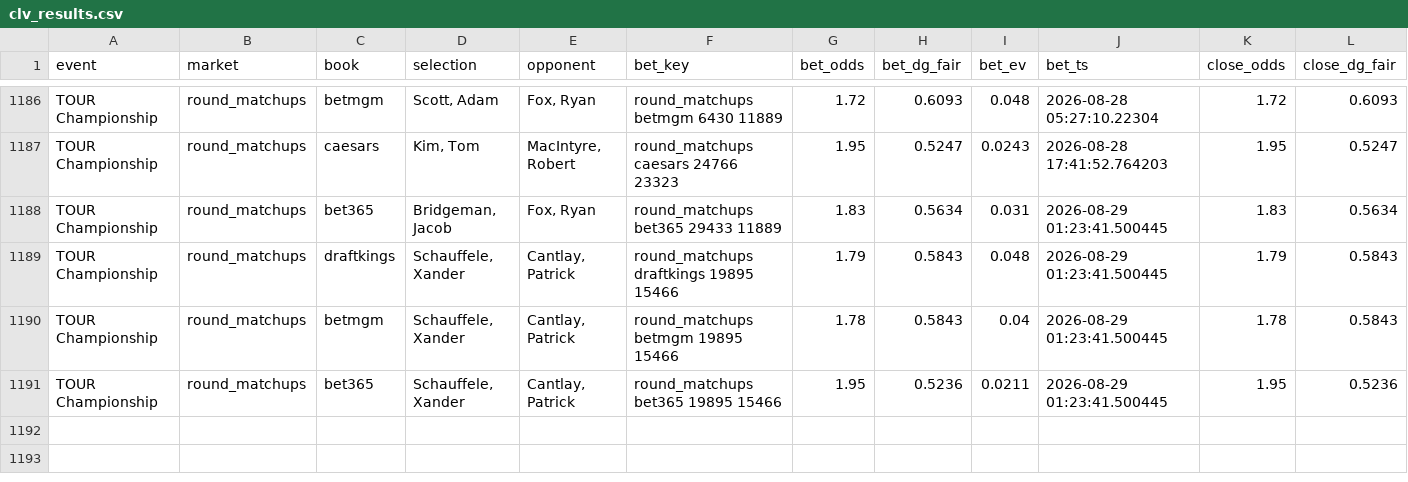
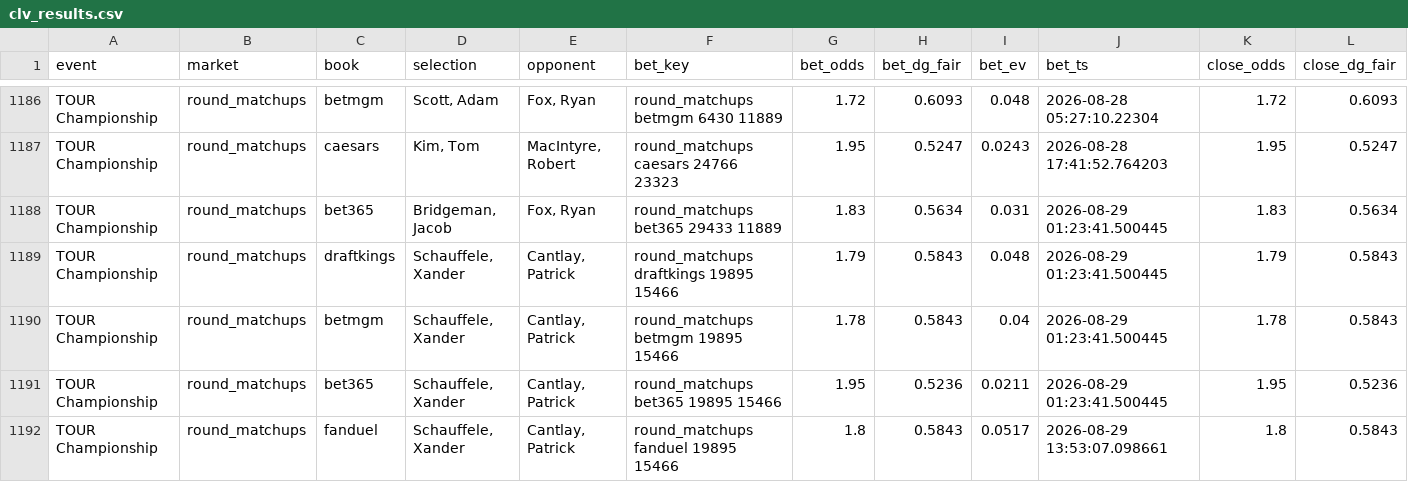
Before and after one commit to lucas-diehl/evbetting, a CSV file: golf_picks/clv_results.csv, drawn as a sheet; only a part is shown, gaps mark what is left out; rows hold the shown columns only; the diff names each change by its address in the sheet, - before the commit and + after, or states it on an @@ line.

```diff
--- a/golf_picks/clv_results.csv
+++ b/golf_picks/clv_results.csv
+row 1192: TOUR Championship | round_matchups | fanduel | Schauffele, Xander | Cantlay, Patrick | round_matchups fanduel 19895 15466 | 1.8 | 0.5843 | 0.0517 | 2026-08-29 13:53:07.098661 | 1.8 | 0.5843
```
Also changed, not shown: golf_picks/alerts_log.csv, 1 other file.
